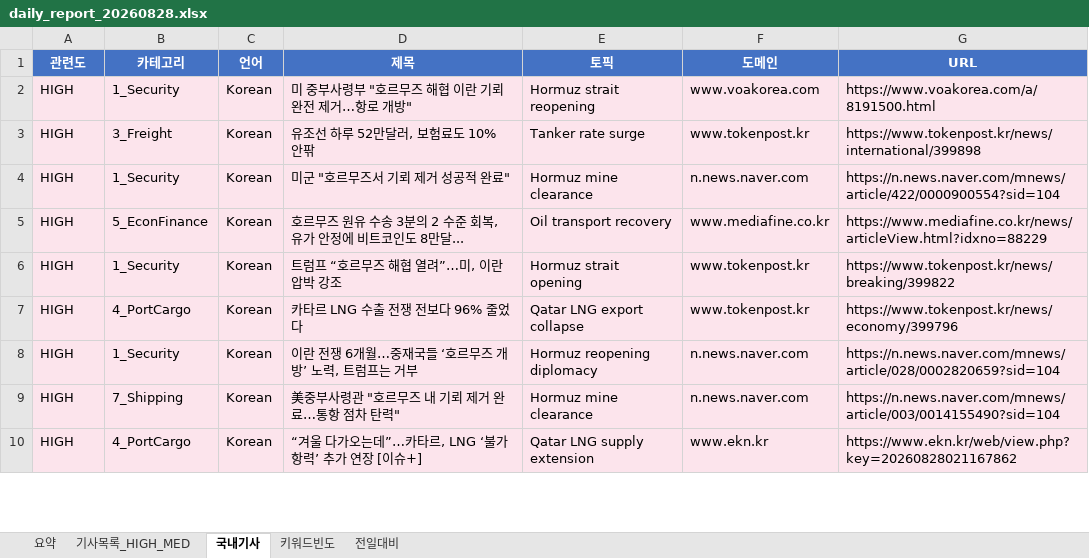
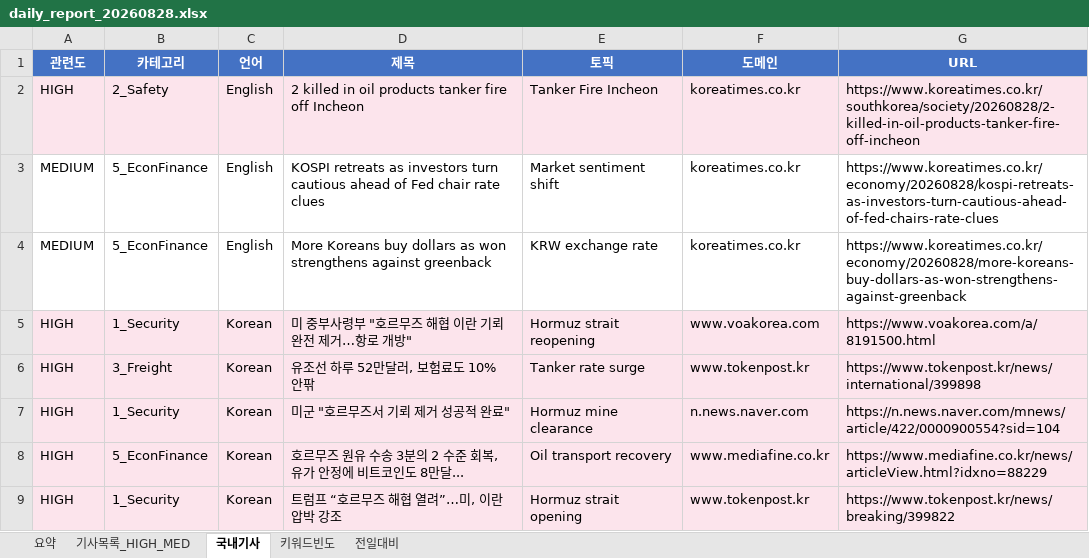
Before and after one commit to Hyongmo/Global-SCM-Monitoring, an Excel workbook: monitoring/20260828/daily_report_20260828.xlsx, sheet 국내기사, drawn as a sheet; only a part is shown; the shorter side is filled out with more unchanged rows; values as stored, in another font and other column widths than the file's, no borders; the diff names each change by its address in the sheet, - before the commit and + after, or states it on an @@ line.

```diff
--- a/monitoring/20260828/daily_report_20260828.xlsx (sheet 국내기사)
+++ b/monitoring/20260828/daily_report_20260828.xlsx (sheet 국내기사)
+row 2: HIGH | 2_Safety | English | 2 killed in oil products tanker fire off Incheon | Tanker Fire Incheon | koreatimes.co.kr | https://www.koreatimes.co.kr/southkorea/society/20260828/2-killed-in-oil-products-tanker-fire-off-incheon
+row 3: MEDIUM | 5_EconFinance | English | KOSPI retreats as investors turn cautious ahead of Fed chair rate clues | Market sentiment shift | koreatimes.co.kr | https://www.koreatimes.co.kr/economy/20260828/kospi-retreats-as-investors-turn-cautious-ahead-of-fed-chairs-rate-clues
+row 4: MEDIUM | 5_EconFinance | English | More Koreans buy dollars as won strengthens against greenback | KRW exchange rate | koreatimes.co.kr | https://www.koreatimes.co.kr/economy/20260828/more-koreans-buy-dollars-as-won-strengthens-against-greenback
```
Also changed, not shown: sheet 기사목록_HIGH_MED, sheet 키워드빈도, sheet 요약, sheet 전일대비, 7 other files.
